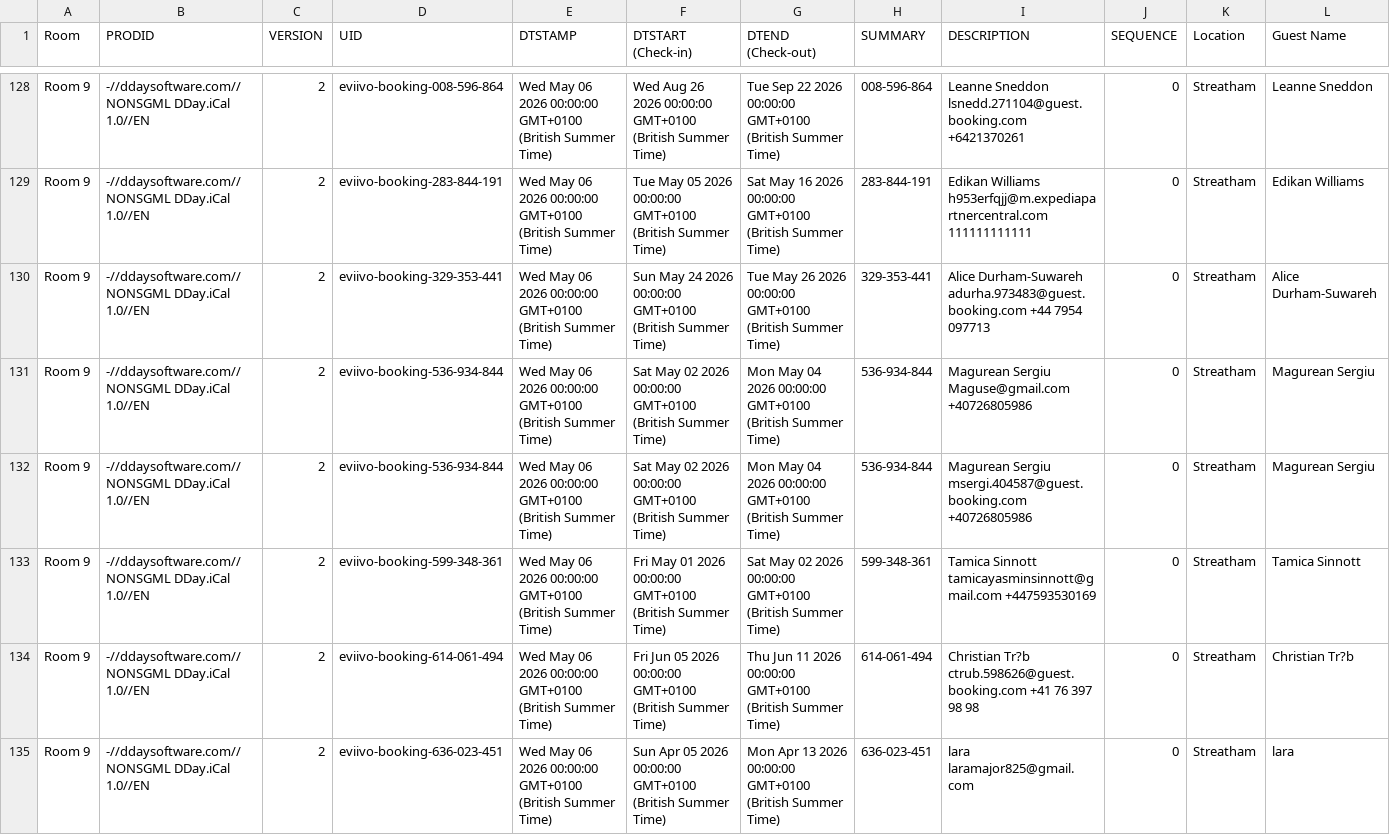
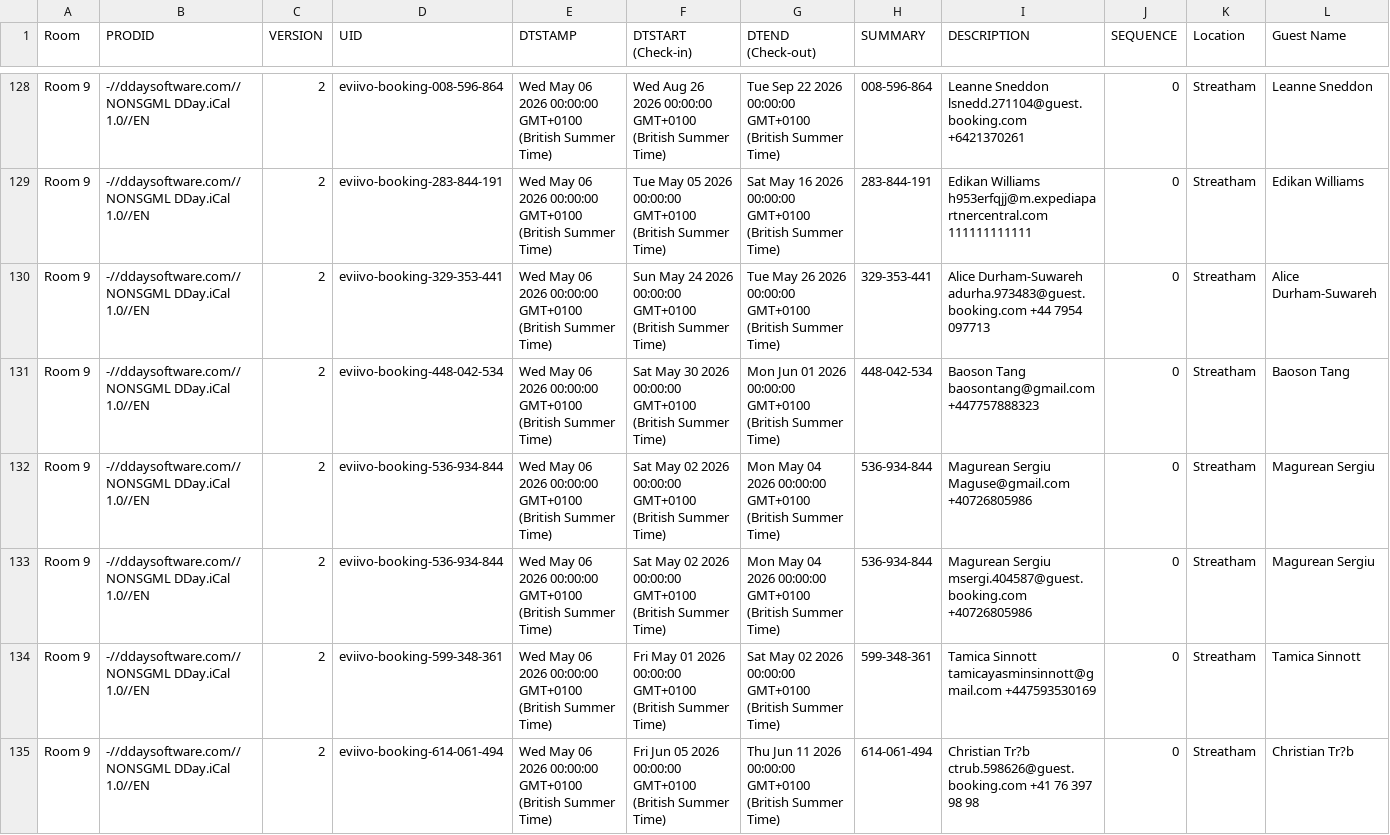
Before and after one commit to McConnell-Properties/ttlock-auto-codes, a CSV file: automation-data/bookings.csv, drawn as a sheet; only a part is shown, gaps mark what is left out; the shorter side is filled out with more unchanged rows; rows hold the shown columns only; the diff names each change by its address in the sheet, - before the commit and + after, or states it on an @@ line.

Commit message:
Update bookings.csv from GAS

```diff
--- a/automation-data/bookings.csv
+++ b/automation-data/bookings.csv
+row 131: Room 9 | -//ddaysoftware.com//NONSGML DDay.iCal 1.0//EN | 2 | eviivo-booking-448-042-534 | Wed May 06 2026 00:00:00 GMT+0100 (British Summer Time) | Sat May 30 2026 00:00:00 GMT+0100 (British Summer Time) | Mon Jun 01 2026 00:00:00 GMT+0100 (British Summer Time) | 448-042-534 | Baoson Tang baosontang@gmail.com +447757888323 | 0 | Streatham | Baoson Tang
```
